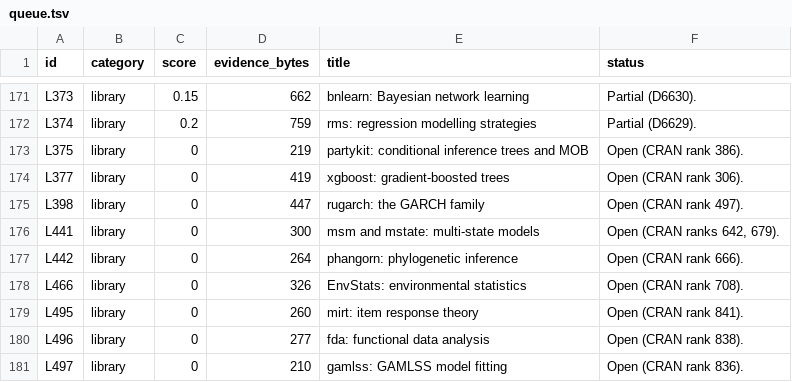
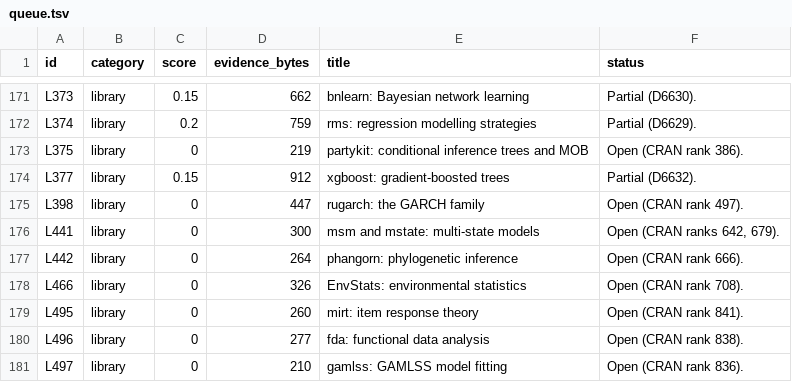
Before and after one commit to nebosa-company/neper, a TSV file: docs/digest/queue.tsv, drawn as a sheet; only a part is shown, gaps mark what is left out.

```diff
--- a/docs/digest/queue.tsv
+++ b/docs/digest/queue.tsv
@@ -173,3 +173,3 @@ L374	library	0.2	759	rms: regression modelling strategies	Partial (D6629).
 L375	library	0	219	partykit: conditional inference trees and MOB	Open (CRAN rank 386).
-L377	library	0	419	xgboost: gradient-boosted trees	Open (CRAN rank 306).
+L377	library	0.15	912	xgboost: gradient-boosted trees	Partial (D6632).
 L398	library	0	447	rugarch: the GARCH family	Open (CRAN rank 497).
```
Also changed, not shown: docs/digest/decisions.tsv, 8 other files.
